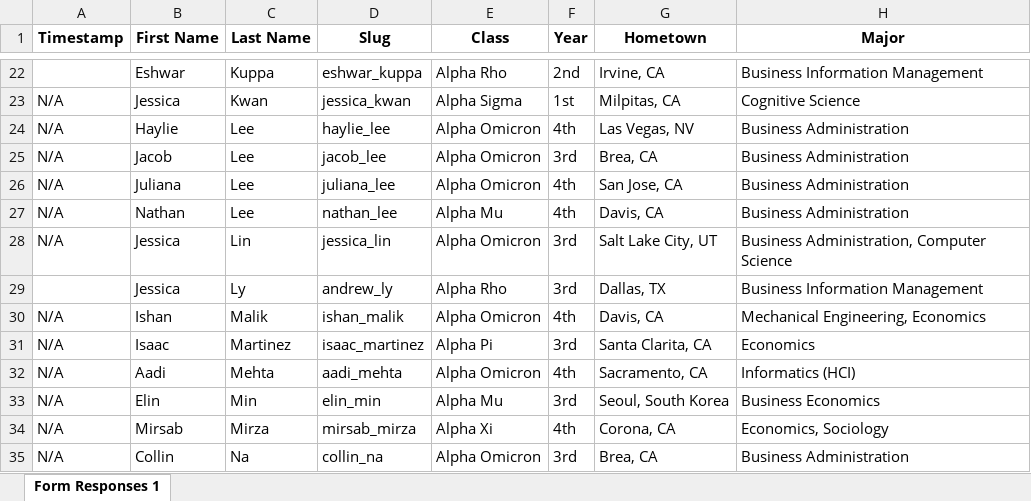
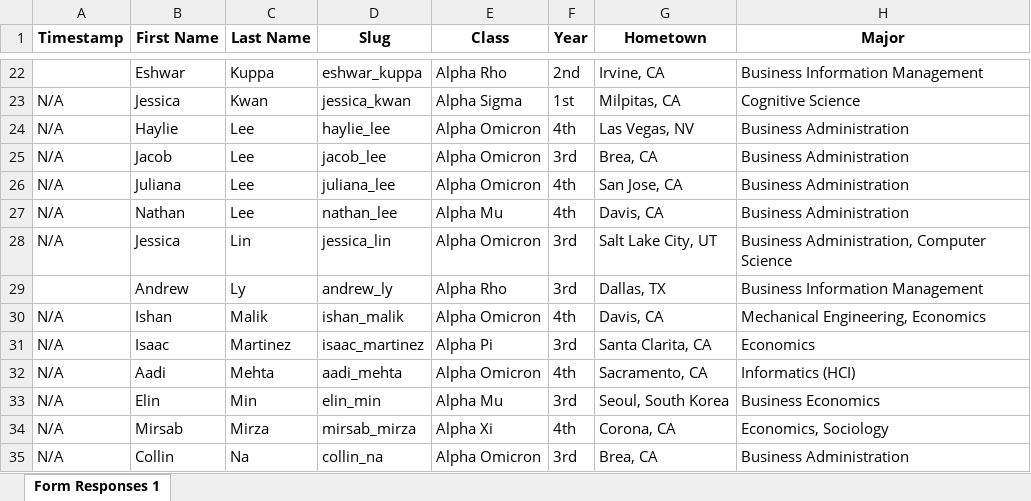
Before and after one commit to dspuci/dspuci-website-gatsby, an Excel workbook: src/data/current_data/bios_currentdata.xlsx, sheet Form Responses 1, drawn as a sheet; only a part is shown, gaps mark what is left out; values as stored, in another font and other column widths than the file's, no borders; charts and pictures not drawn; the diff names each change by its address in the sheet, - before the commit and + after, or states it on an @@ line.

Commit message:
update brothers

```diff
--- a/src/data/current_data/bios_currentdata.xlsx (sheet Form Responses 1)
+++ b/src/data/current_data/bios_currentdata.xlsx (sheet Form Responses 1)
-B29 (First Name): Jessica
+B29 (First Name): Andrew
```
